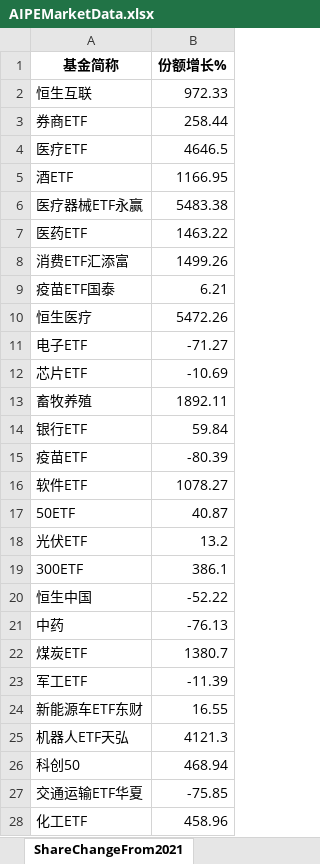
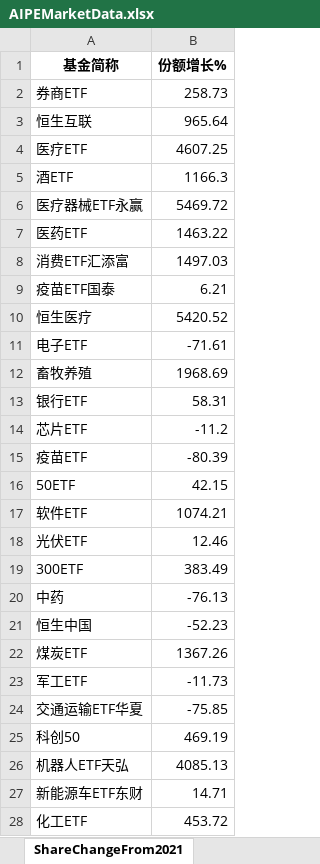
Before and after one commit to digital-era/AIPEMarketDashboard, an Excel workbook: AIPEMarketData.xlsx, sheet ShareChangeFrom2021, drawn as a sheet; only a part is shown; values as stored, in another font and other column widths than the file's, no borders; removed rows and columns are numbered as before the commit, all else as after; the diff covers the shown part only; the diff names each change by its address in the sheet, - before the commit and + after, or states it on an @@ line.

```diff
--- a/AIPEMarketData.xlsx (sheet ShareChangeFrom2021)
+++ b/AIPEMarketData.xlsx (sheet ShareChangeFrom2021)
-row 2: 恒生互联 | 972.33
-B2 (份额增长%): 258.44
+B2 (份额增长%): 258.73
+row 3: 恒生互联 | 965.64
-B4 (份额增长%): 4646.5
+B4 (份额增长%): 4607.25
-B5 (份额增长%): 1166.95
+B5 (份额增长%): 1166.3
-B6 (份额增长%): 5483.38
+B6 (份额增长%): 5469.72
-B8 (份额增长%): 1499.26
+B8 (份额增长%): 1497.03
-B10 (份额增长%): 5472.26
+B10 (份额增长%): 5420.52
-B11 (份额增长%): -71.27
+B11 (份额增长%): -71.61
-row 12: 芯片ETF | -10.69
-B12 (份额增长%): 1892.11
+B12 (份额增长%): 1968.69
-B13 (份额增长%): 59.84
+B13 (份额增长%): 58.31
+row 14: 芯片ETF | -11.2
-row 16: 软件ETF | 1078.27
-B16 (份额增长%): 40.87
+B16 (份额增长%): 42.15
+row 17: 软件ETF | 1074.21
-B18 (份额增长%): 13.2
+B18 (份额增长%): 12.46
-B19 (份额增长%): 386.1
+B19 (份额增长%): 383.49
-row 20: 恒生中国 | -52.22
+row 21: 恒生中国 | -52.23
-B22 (份额增长%): 1380.7
+B22 (份额增长%): 1367.26
-B23 (份额增长%): -11.39
+B23 (份额增长%): -11.73
-row 24: 新能源车ETF东财 | 16.55
-row 25: 机器人ETF天弘 | 4121.3
-row 26: 科创50 | 468.94
+row 25: 科创50 | 469.19
+row 26: 机器人ETF天弘 | 4085.13
+row 27: 新能源车ETF东财 | 14.71
-B28 (份额增长%): 458.96
+B28 (份额增长%): 453.72
```
Also changed, not shown: 8 added rows, 8 removed rows and 21 edited cells elsewhere in this sheet, sheet DistributeHotIndustry, sheet PriceThisYearChange, sheet TopStockIn5DaysMainFund, sheet PriceChangeFrom2021, sheet TopStockInTopPotScore, sheet ShareThisYearChange, 7 more sheets, 1 other file.
